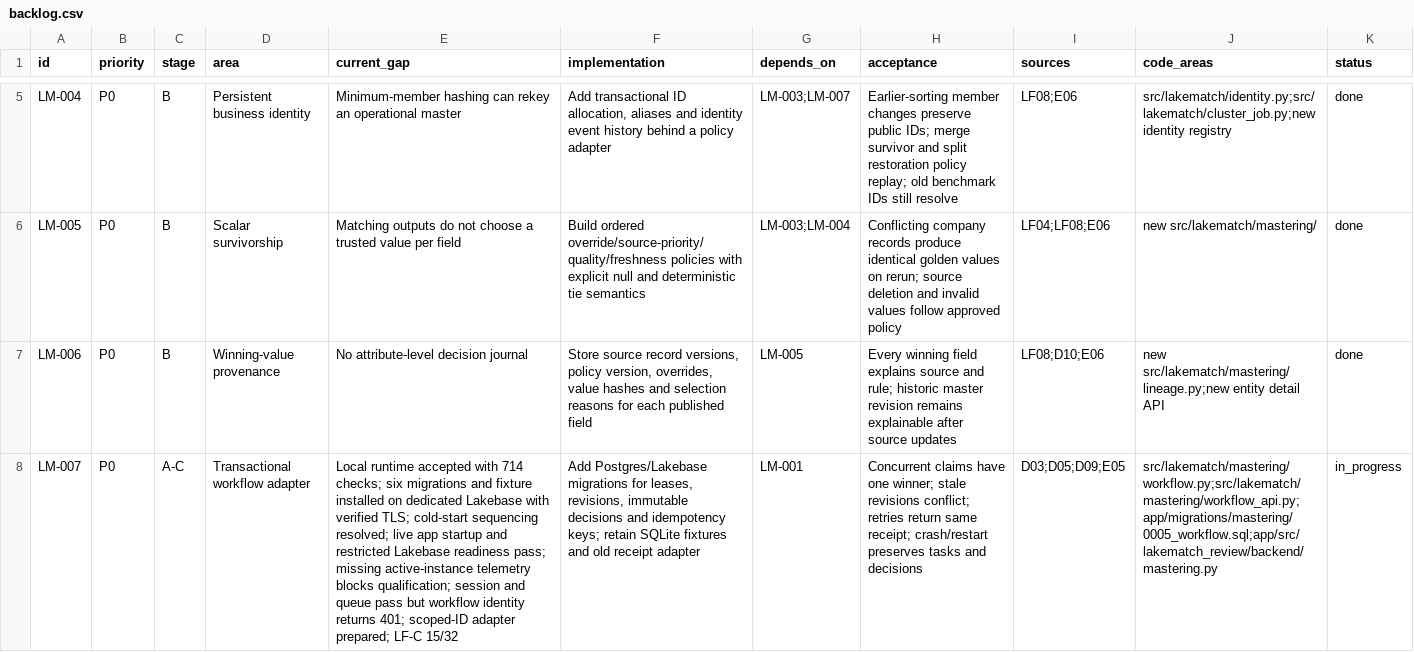
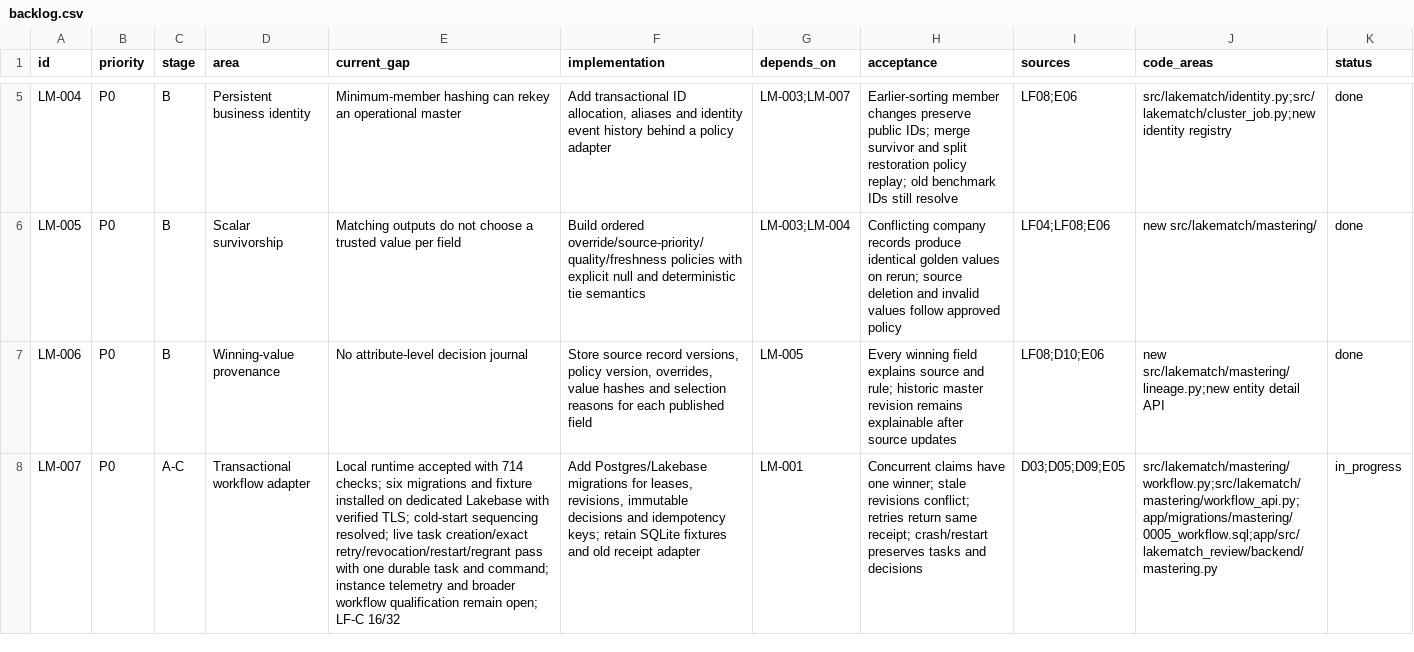
Before and after one commit to laurentfabre/lakematch, a CSV file: spec/research/lakefusion/backlog.csv, drawn as a sheet; only a part is shown, gaps mark what is left out; the diff covers the shown part only; the diff names each change by its address in the sheet, - before the commit and + after, or states it on an @@ line.

Commit message:
Record passing live workflow and restart checks with telemetry qualification open

```diff
--- a/spec/research/lakefusion/backlog.csv
+++ b/spec/research/lakefusion/backlog.csv
-E8 (current_gap): …resolved; live app startup and restricted Lakebase readiness pass; missing active-instance telemetry blocks qualification; session and queue pass but workflow identity returns 401; scoped-ID adapter prepared; LF-C 15/32
+E8 (current_gap): …resolved; live task creation/exact retry/revocation/restart/regrant pass with one durable task and command; instance telemetry and broader workflow qualification remain open; LF-C 16/32
```
Also changed, not shown: 2 edited cells elsewhere in this file, 11 other files.
